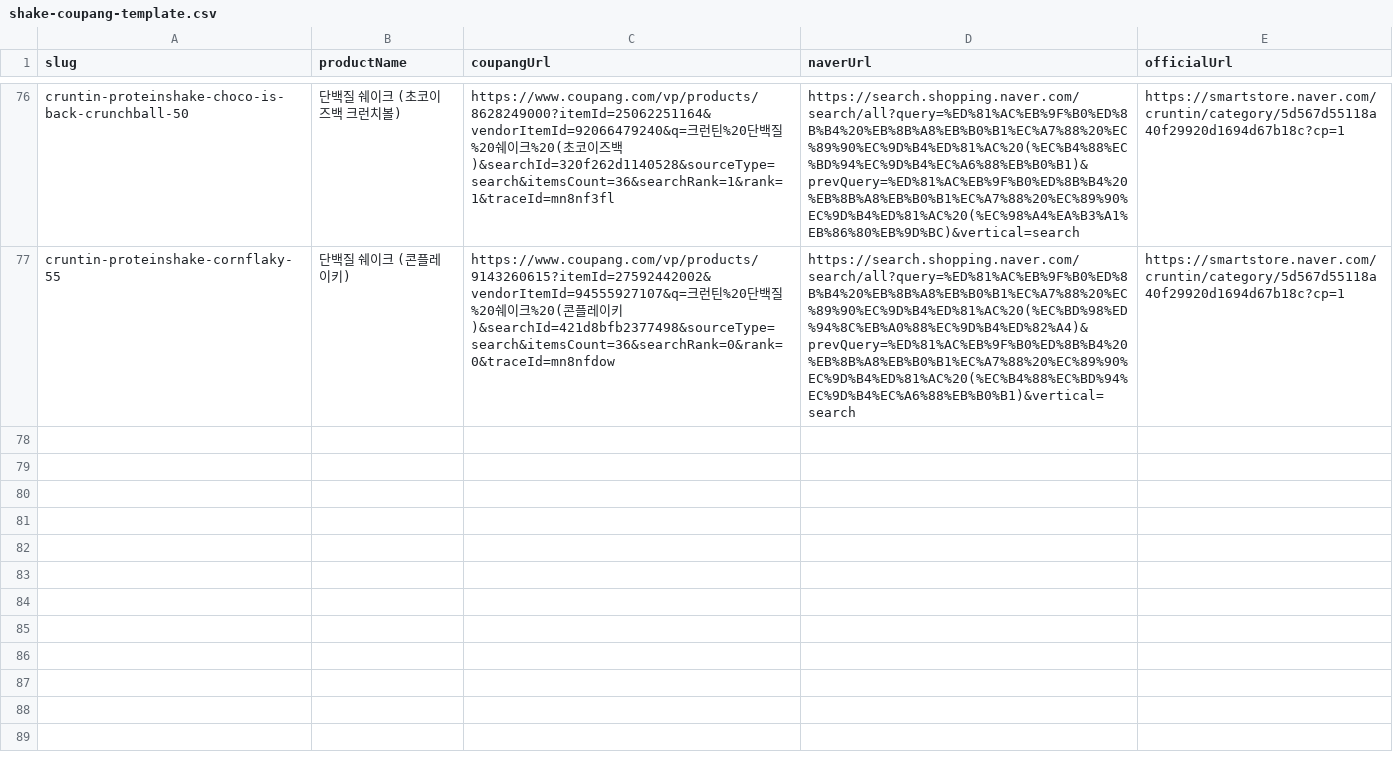
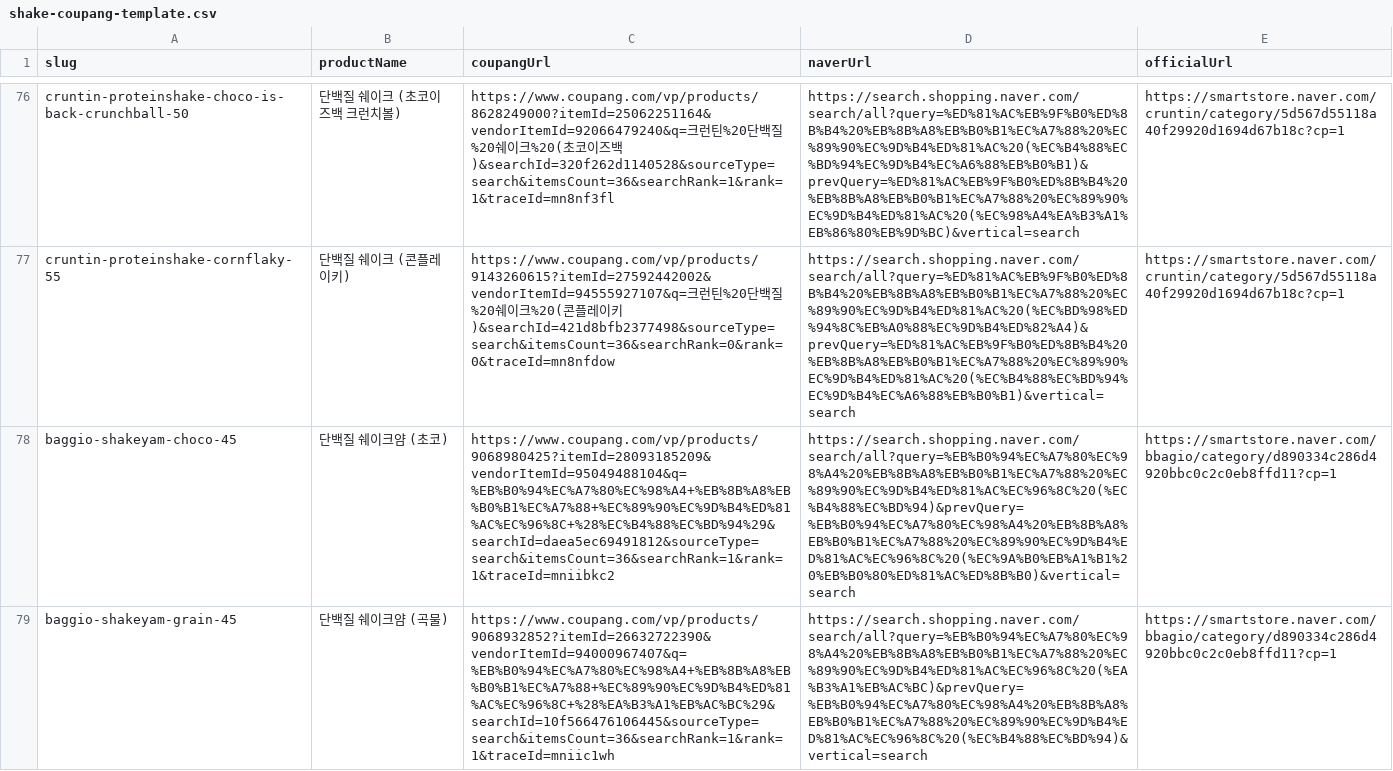
Before and after one commit to ys0622/proteinlab_Project1, a CSV file: docs/shake-coupang-template.csv, drawn as a sheet; only a part is shown, gaps mark what is left out; the diff covers the shown part only; the diff names each change by its address in the sheet, - before the commit and + after, or states it on an @@ line.

Commit message:
Add Baggio shake purchase links

```diff
--- a/docs/shake-coupang-template.csv
+++ b/docs/shake-coupang-template.csv
+row 78: baggio-shakeyam-choco-45 | 단백질 쉐이크얌 (초코) | https://www.coupang.com/vp/products/9068980425?itemId=28093185209&vendorItemId=95049488104&q=%EB%B0%94%EC%A7%80%EC%98%A4+%EB%8B%A8%EB%B0%B1%EC%A7%88+%EC%89%90%EC%9D%B4%ED%81%AC%EC%96%8C+%28%EC%B4%88%EC%BD%94%29&searchId=daea5ec69491812&sourceType=search&itemsCount=36&searchRank=1&rank=1&traceId=mniibkc2 | https://search.shopping.naver.com/search/all?query=%EB%B0%94%EC%A7%80%EC%98%A4%20%EB%8B%A8%EB%B0%B1%EC%A7%88%20%EC%89%90%EC%9D%B4%ED%81%AC%EC%96%8C%20(%EC%B4%88%EC%BD%94)&prevQuery=%EB%B0%94%EC%A7%80%EC%98%A4%20%EB%8B%A8%EB%B0%B1%EC%A7%88%20%EC%89%90%EC%9D%B4%ED%81%AC%EC%96%8C%20(%EC%9A%B0%EB%A1%B1%20%EB%B0%80%ED%81%AC%ED%8B%B0)&vertical=search | https://smartstore.naver.com/bbagio/category/d890334c286d4920bbc0c2c0eb8ffd11?cp=1
+row 79: baggio-shakeyam-grain-45 | 단백질 쉐이크얌 (곡물) | https://www.coupang.com/vp/products/9068932852?itemId=26632722390&vendorItemId=94000967407&q=%EB%B0%94%EC%A7%80%EC%98%A4+%EB%8B%A8%EB%B0%B1%EC%A7%88+%EC%89%90%EC%9D%B4%ED%81%AC%EC%96%8C+%28%EA%B3%A1%EB%AC%BC%29&searchId=10f566476106445&sourceType=search&itemsCount=36&searchRank=1&rank=1&traceId=mniic1wh | https://search.shopping.naver.com/search/all?query=%EB%B0%94%EC%A7%80%EC%98%A4%20%EB%8B%A8%EB%B0%B1%EC%A7%88%20%EC%89%90%EC%9D%B4%ED%81%AC%EC%96%8C%20(%EA%B3%A1%EB%AC%BC)&prevQuery=%EB%B0%94%EC%A7%80%EC%98%A4%20%EB%8B%A8%EB%B0%B1%EC%A7%88%20%EC%89%90%EC%9D%B4%ED%81%AC%EC%96%8C%20(%EC%B4%88%EC%BD%94)&vertical=search | https://smartstore.naver.com/bbagio/category/d890334c286d4920bbc0c2c0eb8ffd11?cp=1
```
Also changed, not shown: 5 added rows elsewhere in this file, 2 other files.
